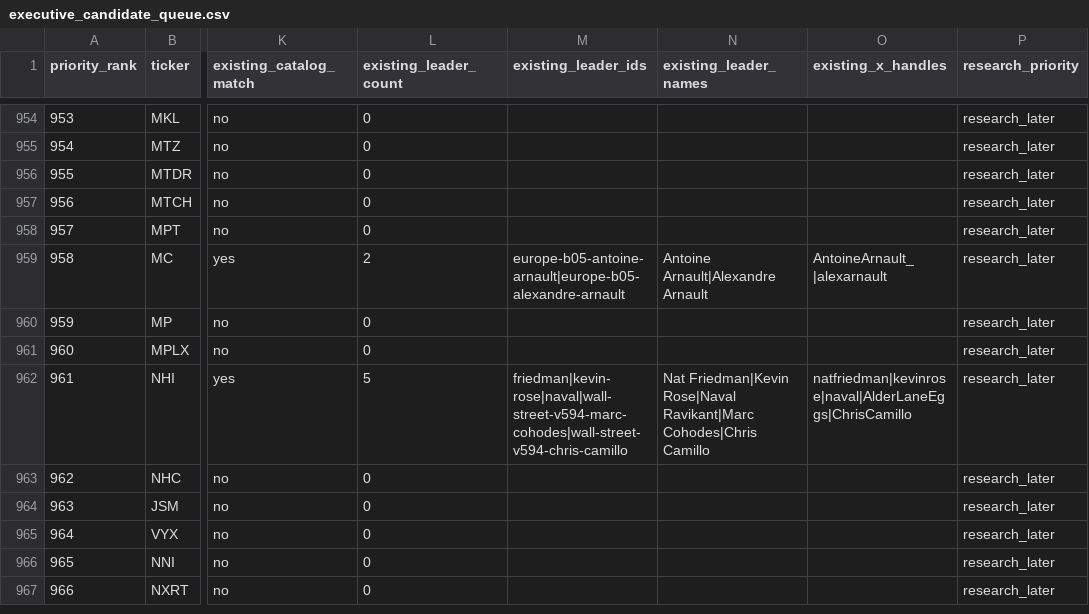
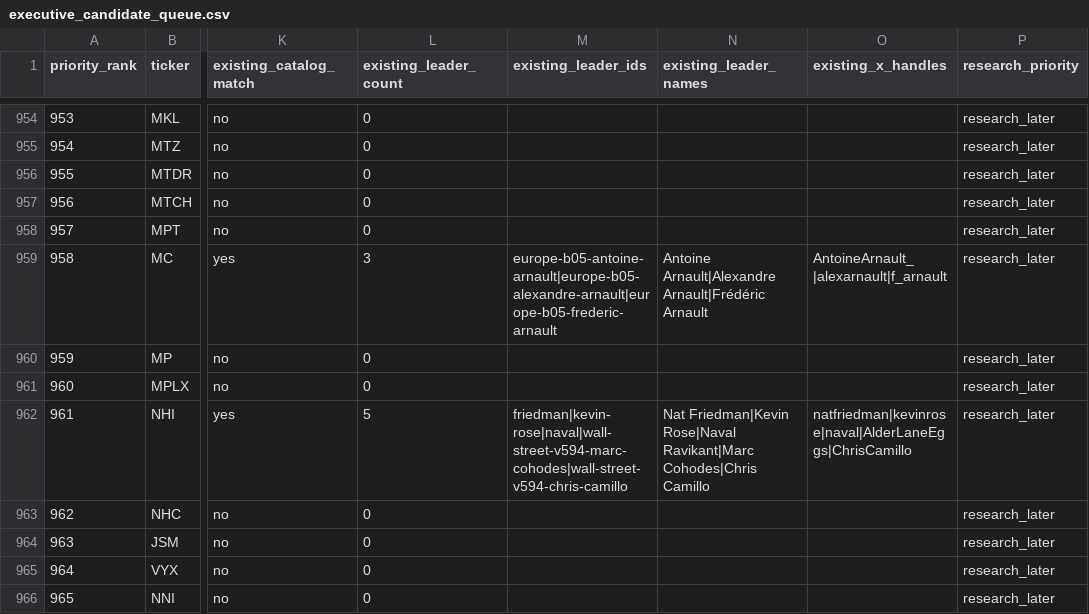
Before and after one commit to 254684589-max/ooglex-site, a CSV file: data/tech-leaders/executive_candidate_queue.csv, drawn as a sheet; only a part is shown, gaps mark what is left out; the shorter side is filled out with more unchanged rows; the diff names each change by its address in the sheet, - before the commit and + after, or states it on an @@ line.

```diff
--- a/data/tech-leaders/executive_candidate_queue.csv
+++ b/data/tech-leaders/executive_candidate_queue.csv
-L959 (existing_leader_count): 2
+L959 (existing_leader_count): 3
-M959 (existing_leader_ids): europe-b05-antoine-arnault|europe-b05-alexandre-arnault
+M959 (existing_leader_ids): europe-b05-antoine-arnault|europe-b05-alexandre-arnault|europe-b05-frederic-arnault
-N959 (existing_leader_names): Antoine Arnault|Alexandre Arnault
+N959 (existing_leader_names): Antoine Arnault|Alexandre Arnault|Frédéric Arnault
-O959 (existing_x_handles): AntoineArnault_|alexarnault
+O959 (existing_x_handles): AntoineArnault_|alexarnault|f_arnault
```
Also changed, not shown: 1 other file.
